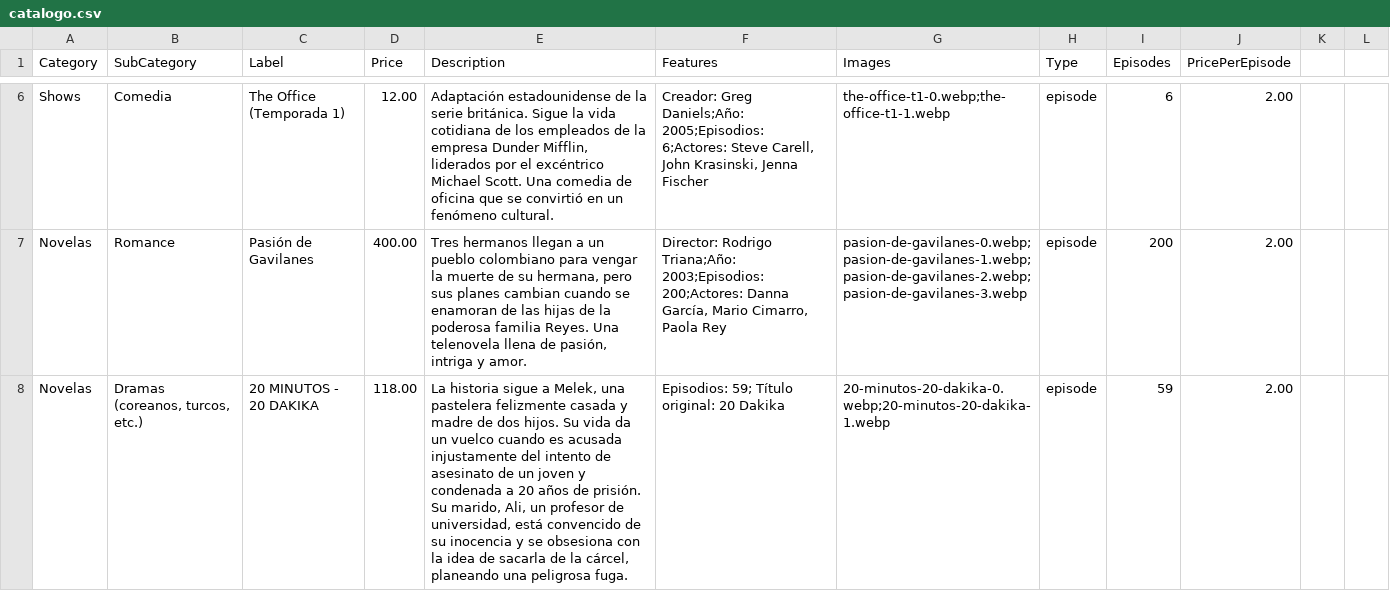
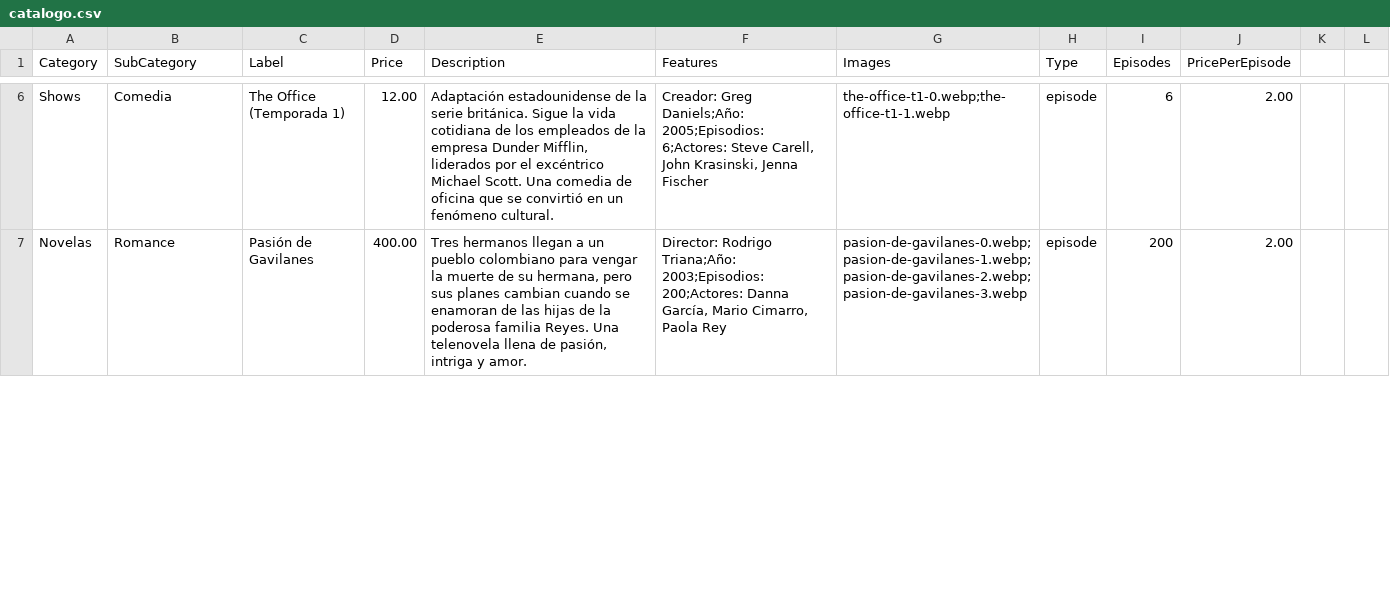
Before and after one commit to suarezangulo/MERCADO, a CSV file: data/catalogo.csv, drawn as a sheet; only a part is shown, gaps mark what is left out; the diff covers the shown part only.

Commit message:
Actualizar catálogo desde panel de administración

```diff
--- a/data/catalogo.csv
+++ b/data/catalogo.csv
@@ -7,2 +7 @@ Shows,Comedia,The Office (Temporada 1),12.00,"Adaptación estadounidense de la s
 Novelas,Romance,Pasión de Gavilanes,400.00,"Tres hermanos llegan a un pueblo colombiano para vengar la muerte de su hermana, pero sus planes cambian cuando se enamoran de las hijas de la poderosa familia Reyes. Una telenovela llena de pasión, intriga y amor.","Director: Rodrigo Triana;Año: 2003;Episodios: 200;Actores: Danna García, Mario Cimarro, Paola Rey",pasion-de-gavilanes-0.webp;pasion-de-gavilanes-1.webp;pasion-de-gavilanes-2.webp;pasion-de-gavilanes-3.webp,episode,200,2.00
-Novelas,"Dramas (coreanos, turcos, etc.)","20 MINUTOS - 20 DAKIKA",118.00,"La historia sigue a Melek, una pastelera felizmente casada y madre de dos hijos. Su vida da un vuelco cuando es acusada injustamente del intento de asesinato de un joven y condenada a 20 años de prisión. Su marido, Ali, un profesor de universidad, está convencido de su inocencia y se obsesiona con la idea de sacarla de la cárcel, planeando una peligrosa fuga.","Episodios: 59; Título original: 20 Dakika",20-minutos-20-dakika-0.webp;20-minutos-20-dakika-1.webp,episode,59,2.00
```
Also changed, not shown: 1 added row elsewhere in this file.
